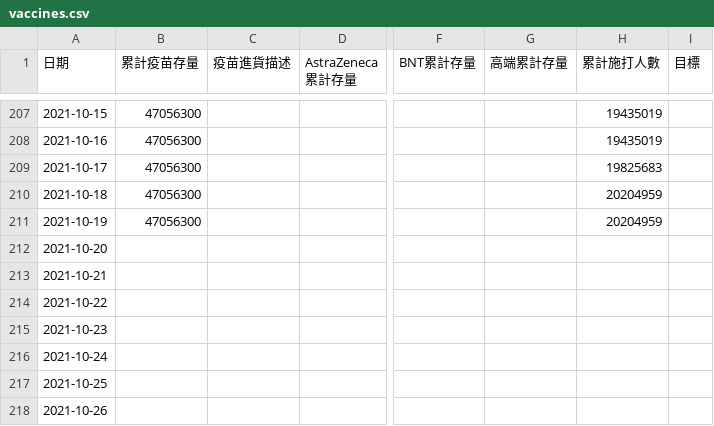
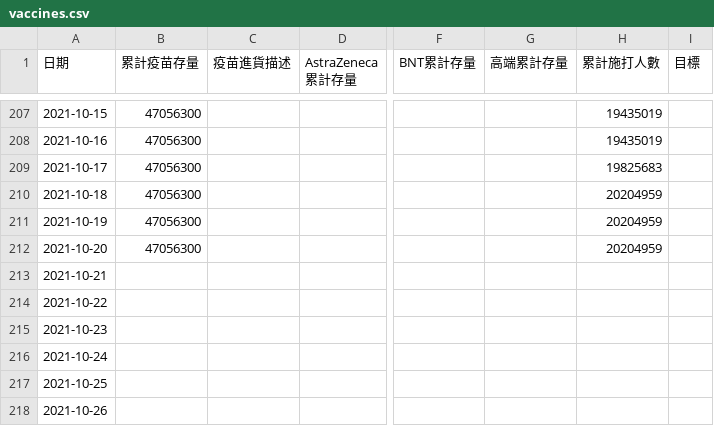
Before and after one commit to readr-media/readr-data, a CSV file: covid-19/vaccines.csv, drawn as a sheet; only a part is shown, gaps mark what is left out; the diff names each change by its address in the sheet, - before the commit and + after, or states it on an @@ line.

Commit message:
auto updated by bot

```diff
--- a/covid-19/vaccines.csv
+++ b/covid-19/vaccines.csv
-B212 (累計疫苗存量): (empty)
+B212 (累計疫苗存量): 47056300
-H212 (累計施打人數): (empty)
+H212 (累計施打人數): 20204959
```
